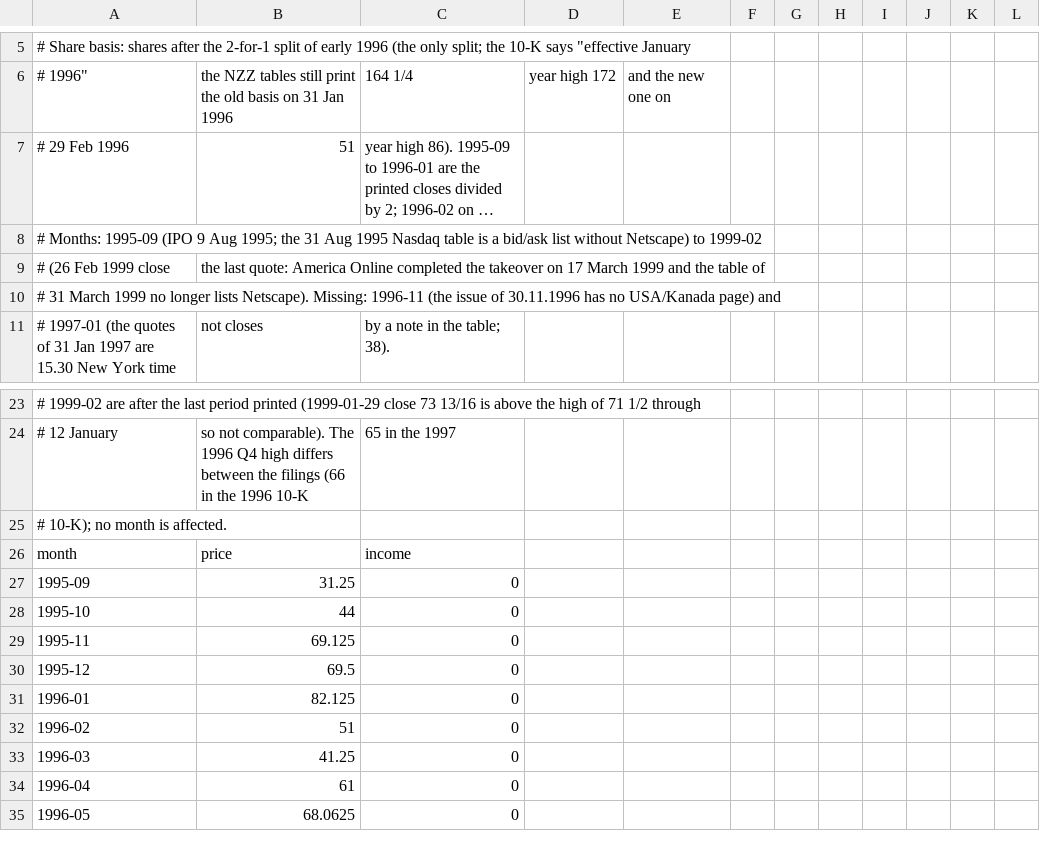
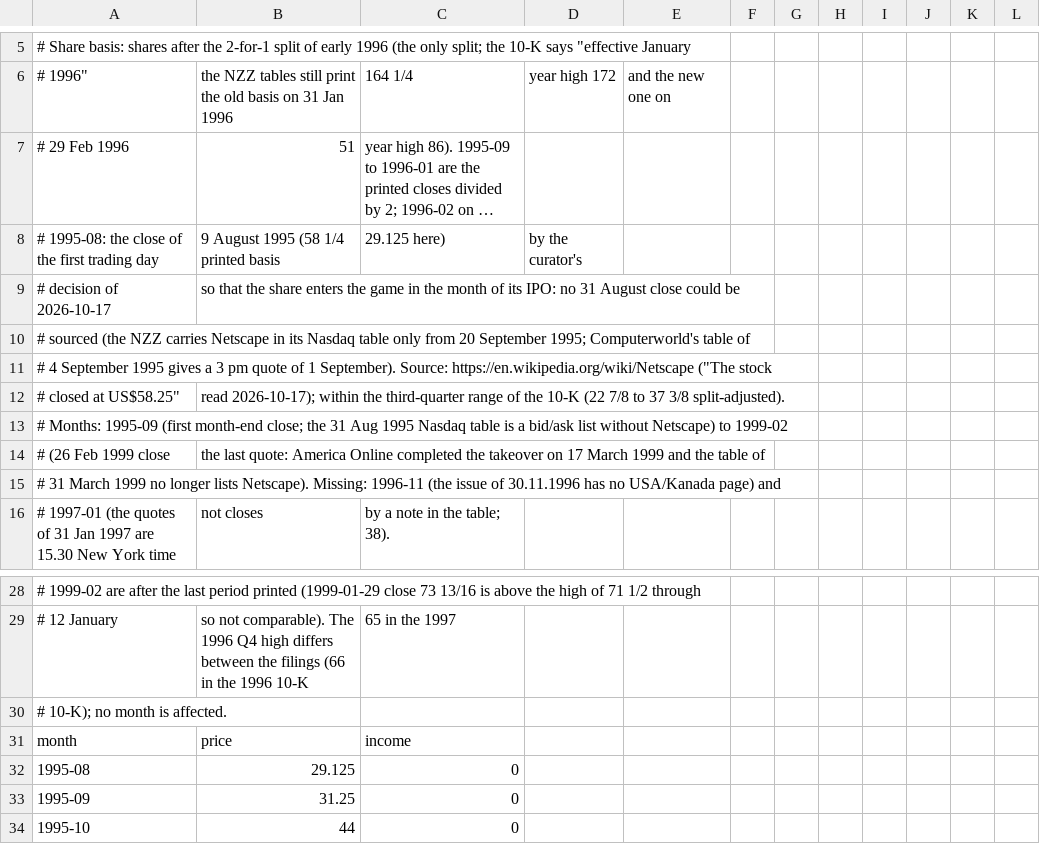
Before and after one commit to meisserecon/marketsim, a CSV file: data/manual/netscape.csv, drawn as a sheet; only a part is shown, gaps mark what is left out; the shorter side is filled out with more unchanged rows; long unchanged cells end in …; addresses are those after the commit; the diff names each change by its address in the sheet, - before the commit and + after, or states it on an @@ line.

```diff
--- a/data/manual/netscape.csv
+++ b/data/manual/netscape.csv
+row 8: # 1995-08: the close of the first trading day | 9 August 1995 (58 1/4 printed basis | 29.125 here) | by the curator's
+row 9: # decision of 2026-10-17 | so that the share enters the game in the month of its IPO: no 31 August close could be
-A10: # Months: 1995-09 (IPO 9 Aug 1995; the 31 Aug 1995 Nasdaq table is a bid/ask list without Netscape) to 1999-02
+A10: # sourced (the NZZ carries Netscape in its Nasdaq table only from 20 September 1995; Computerworld's table of
+row 11: # 4 September 1995 gives a 3 pm quote of 1 September). Source: https://en.wikipedia.org/wiki/Netscape ("The stock
+row 12: # closed at US$58.25" | read 2026-10-17); within the third-quarter range of the 10-K (22 7/8 to 37 3/8 split-adjusted).
+row 13: # Months: 1995-09 (first month-end close; the 31 Aug 1995 Nasdaq table is a bid/ask list without Netscape) to 1999-02
+row 32: 1995-08 | 29.125 | 0
```
Also changed, not shown: data/manual/raw/netscape-nzz.csv, 17 other files.
